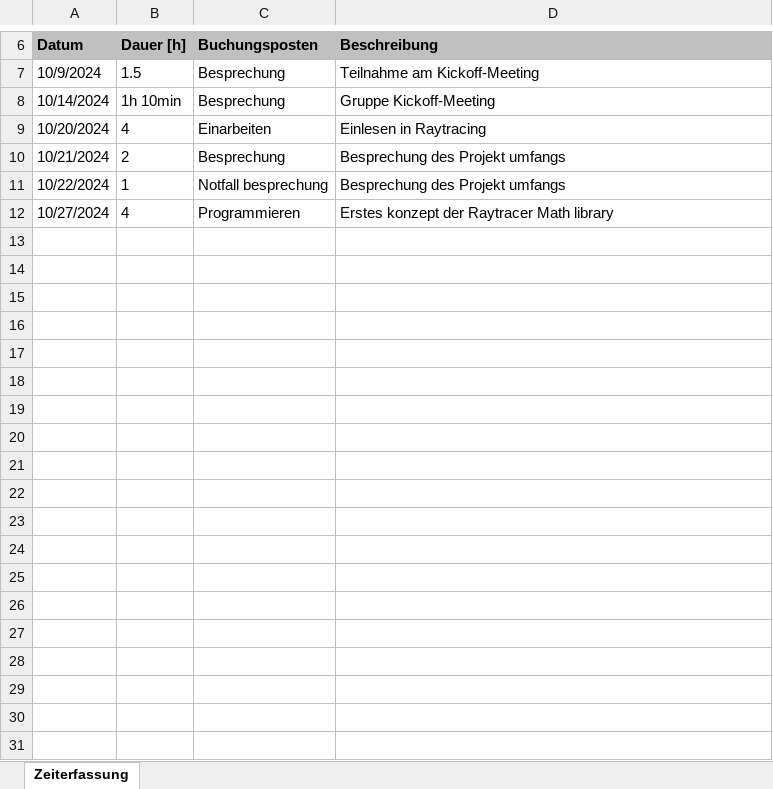
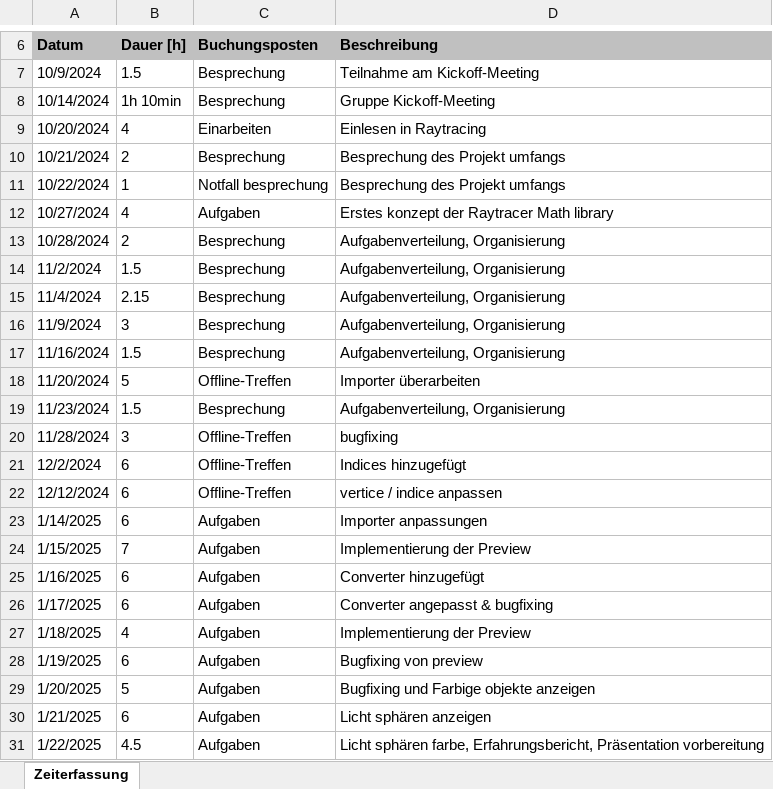
Before and after one commit to lgndluke/RaytRazor, an Excel workbook: 1. Projektplanung und Dokumentation/1.1 Zeiterfassung/Zeiterfassung_Welsch_Dennis.xlsx, sheet Zeiterfassung, drawn as a sheet; only a part is shown, gaps mark what is left out; values as stored, in another font and other column widths than the file's, no borders; the diff names each change by its address in the sheet, - before the commit and + after, or states it on an @@ line.

Commit message:
Zeiterfassung_Welsch_Dennis.xlsx : zeit erfassung ausgefüllt Erfahrungsbericht_Dennis_Welsch.docx : erfahrungsbericht ausgefüllt

```diff
--- a/1. Projektplanung und Dokumentation/1.1 Zeiterfassung/Zeiterfassung_Welsch_Dennis.xlsx (sheet Zeiterfassung)
+++ b/1. Projektplanung und Dokumentation/1.1 Zeiterfassung/Zeiterfassung_Welsch_Dennis.xlsx (sheet Zeiterfassung)
-C12 (Buchungsposten): Programmieren
+C12 (Buchungsposten): Aufgaben
+row 13: 10/28/2024 | 2 | Besprechung | Aufgabenverteilung, Organisierung
+row 14: 11/2/2024 | 1.5 | Besprechung | Aufgabenverteilung, Organisierung
+row 15: 11/4/2024 | 2.15 | Besprechung | Aufgabenverteilung, Organisierung
+row 16: 11/9/2024 | 3 | Besprechung | Aufgabenverteilung, Organisierung
+row 17: 11/16/2024 | 1.5 | Besprechung | Aufgabenverteilung, Organisierung
+row 18: 11/20/2024 | 5 | Offline-Treffen | Importer überarbeiten
+row 19: 11/23/2024 | 1.5 | Besprechung | Aufgabenverteilung, Organisierung
+row 20: 11/28/2024 | 3 | Offline-Treffen | bugfixing
+row 21: 12/2/2024 | 6 | Offline-Treffen | Indices hinzugefügt
+row 22: 12/12/2024 | 6 | Offline-Treffen | vertice / indice anpassen
+row 23: 1/14/2025 | 6 | Aufgaben | Importer anpassungen
+row 24: 1/15/2025 | 7 | Aufgaben | Implementierung der Preview
+row 25: 1/16/2025 | 6 | Aufgaben | Converter hinzugefügt
+row 26: 1/17/2025 | 6 | Aufgaben | Converter angepasst & bugfixing
+row 27: 1/18/2025 | 4 | Aufgaben | Implementierung der Preview
+row 28: 1/19/2025 | 6 | Aufgaben | Bugfixing von preview
+row 29: 1/20/2025 | 5 | Aufgaben | Bugfixing und Farbige objekte anzeigen
+row 30: 1/21/2025 | 6 | Aufgaben | Licht sphären anzeigen
+row 31: 1/22/2025 | 4.5 | Aufgaben | Licht sphären farbe, Erfahrungsbericht, Präsentation vorbereitung
```
Also changed, not shown: 1 other file.
